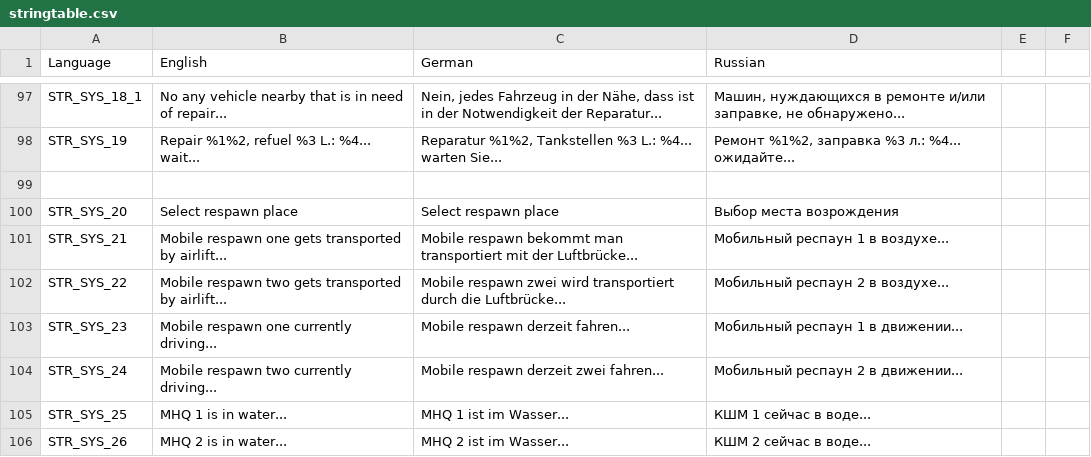
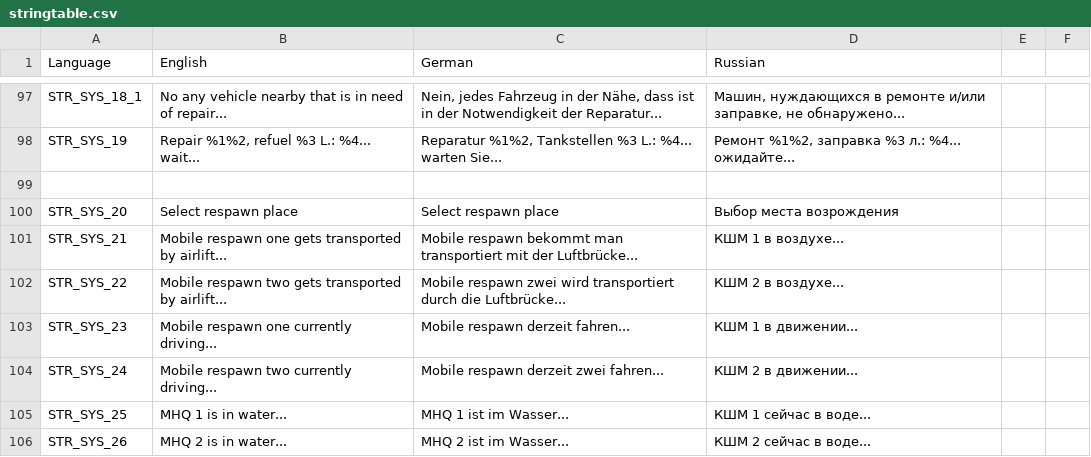
Before and after one commit to sygsky/Domination-for-Red-Engineers-server, a CSV file: stringtable.csv, drawn as a sheet; only a part is shown, gaps mark what is left out; the diff covers the shown part only.

Commit message:
Changed "respawn" to "MHQ", in Russian to "КШМ"
Signed-off-by: EngineerACE <temp4you@rambler.ru>

```diff
--- a/stringtable.csv
+++ b/stringtable.csv
@@ -100,6 +100,6 @@ STR_SYS_19,"Repair %1%2, refuel %3 L.: %4... wait...","Reparatur %1%2, Tankstell
 STR_SYS_20,"Select respawn place","Select respawn place","Выбор места возрождения"
-STR_SYS_21,"Mobile respawn one gets transported by airlift...","Mobile respawn bekommt man transportiert mit der Luftbrücke...","Мобильный респаун 1 в воздухе..."
-STR_SYS_22,"Mobile respawn two gets transported by airlift...","Mobile respawn zwei wird transportiert durch die Luftbrücke...","Мобильный респаун 2 в воздухе..."
-STR_SYS_23,"Mobile respawn one currently driving...","Mobile respawn derzeit fahren...","Мобильный респаун 1 в движении..."
-STR_SYS_24,"Mobile respawn two currently driving...","Mobile respawn derzeit zwei fahren...","Мобильный респаун 2 в движении..."
+STR_SYS_21,"Mobile respawn one gets transported by airlift...","Mobile respawn bekommt man transportiert mit der Luftbrücke...","КШМ 1 в воздухе..."
+STR_SYS_22,"Mobile respawn two gets transported by airlift...","Mobile respawn zwei wird transportiert durch die Luftbrücke...","КШМ 2 в воздухе..."
+STR_SYS_23,"Mobile respawn one currently driving...","Mobile respawn derzeit fahren...","КШМ 1 в движении..."
+STR_SYS_24,"Mobile respawn two currently driving...","Mobile respawn derzeit zwei fahren...","КШМ 2 в движении..."
 STR_SYS_25,"MHQ 1 is in water...","MHQ 1 ist im Wasser...","КШМ 1 сейчас в воде..."
```
Also changed, not shown: 19 edited cells elsewhere in this file, 2 other files.
